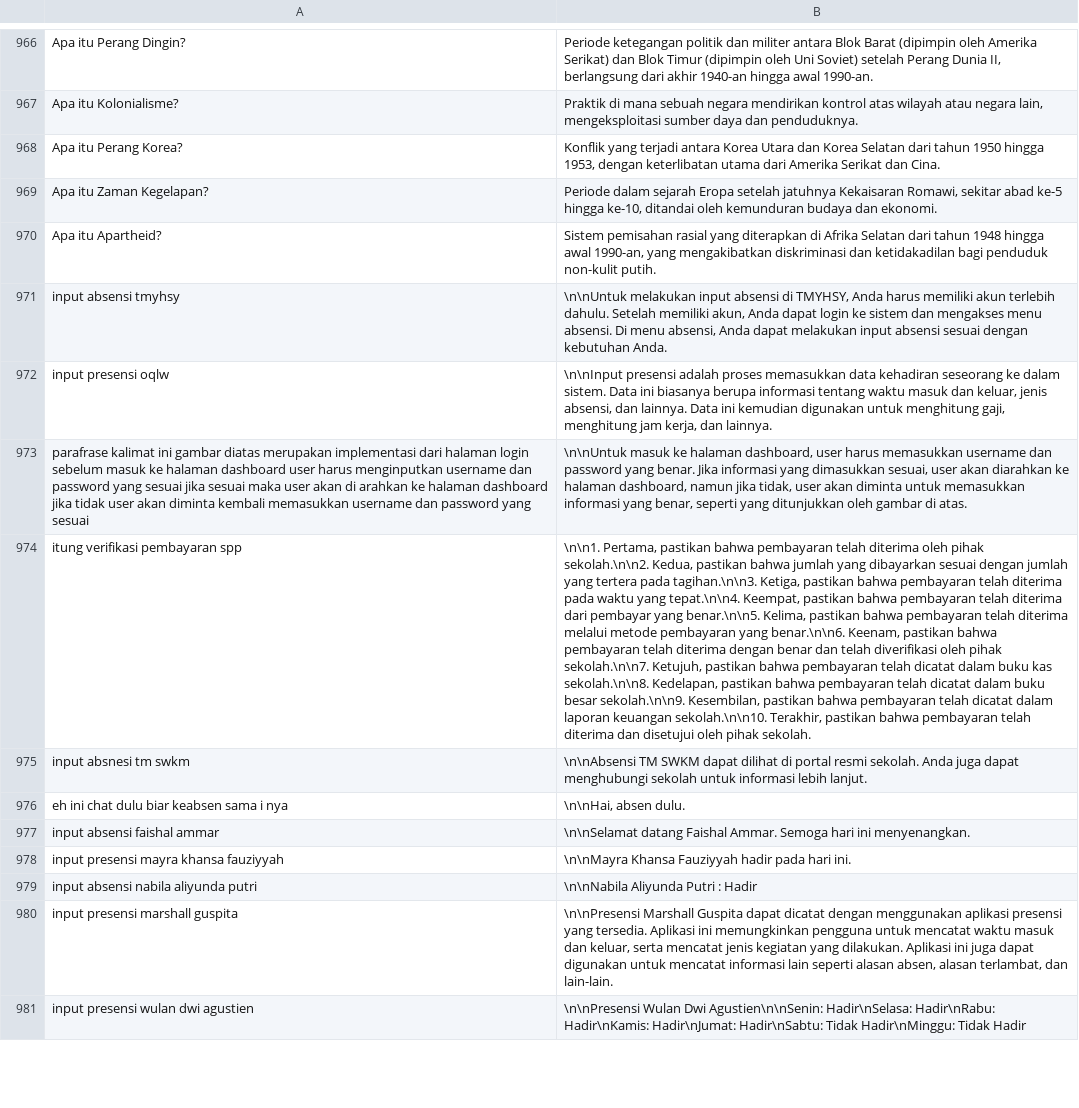
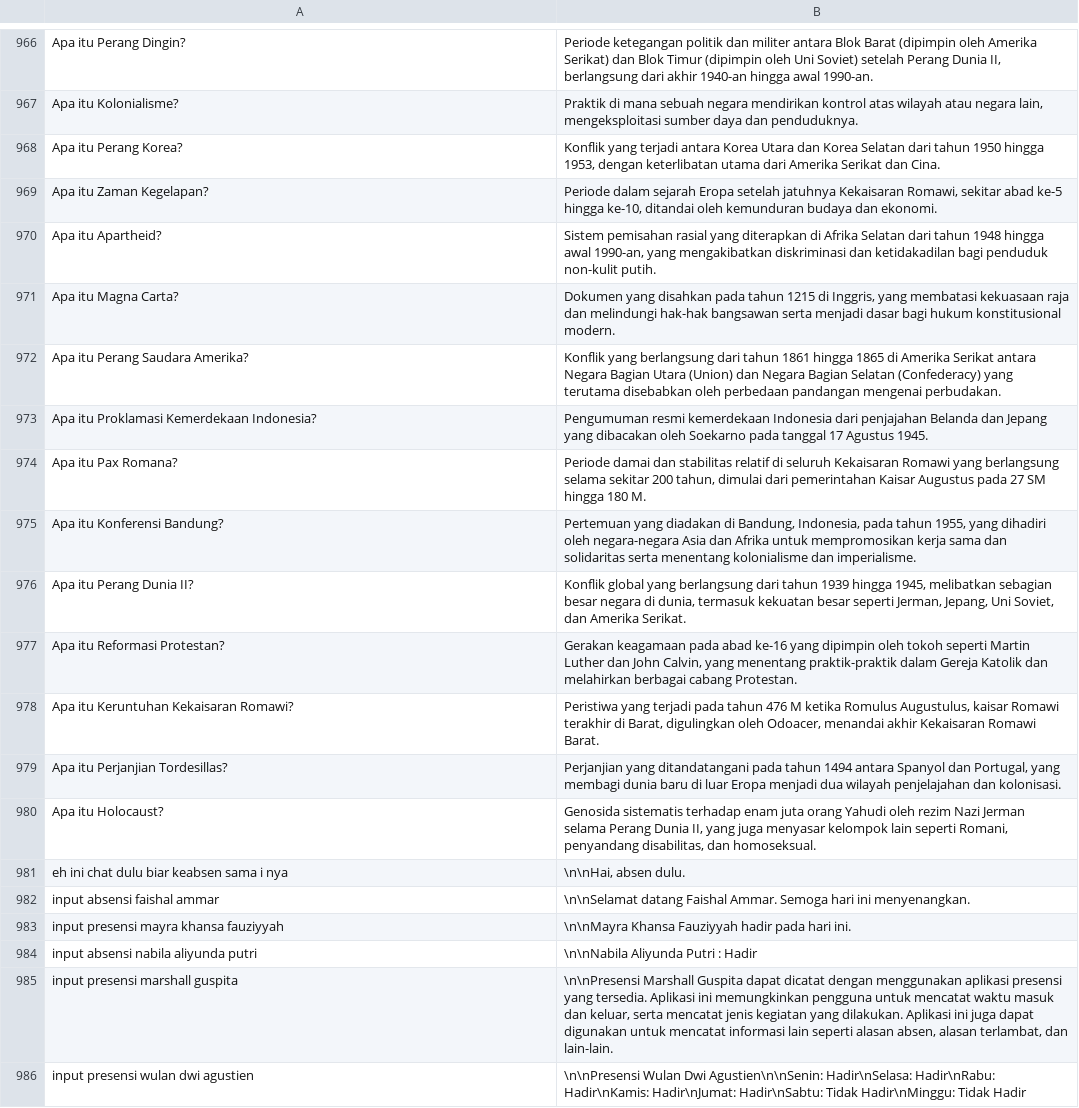
Before and after one commit to Barokah-AI/dataset, a CSV file: marlina-9002-10001/9002-10001.csv, drawn as a sheet; only a part is shown, gaps mark what is left out; removed rows and columns are numbered as before the commit, all else as after; the diff names each change by its address in the sheet, - before the commit and + after, or states it on an @@ line.

Commit message:
cleaning dataset 41

```diff
--- a/marlina-9002-10001/9002-10001.csv
+++ b/marlina-9002-10001/9002-10001.csv
-row 971: input absensi tmyhsy | \n\nUntuk melakukan input absensi di TMYHSY, Anda harus memiliki akun terlebih dahulu. Setelah memiliki akun, Anda dapat login ke sistem dan mengakses menu absensi. Di menu absensi, Anda dapat melakukan input absensi sesuai dengan kebutuhan Anda.
-row 972: input presensi oqlw | \n\nInput presensi adalah proses memasukkan data kehadiran seseorang ke dalam sistem. Data ini biasanya berupa informasi tentang waktu masuk dan keluar, jenis absensi, dan lainnya. Data ini kemudian digunakan untuk menghitung gaji, menghitung jam kerja, dan lainnya.
-row 973: parafrase kalimat ini gambar diatas merupakan implementasi dari halaman login sebelum masuk ke halaman dashboard user harus menginputkan username dan password yang sesuai jika sesuai maka user akan di arahkan ke halaman dashboard jika tidak user akan diminta kembali memasukkan username dan password yang sesuai | \n\nUntuk masuk ke halaman dashboard, user harus memasukkan username dan password yang benar. Jika informasi yang dimasukkan sesuai, user akan diarahkan ke halaman dashboard, namun jika tidak, user akan diminta untuk memasukkan informasi yang benar, seperti yang ditunjukkan oleh gambar di atas.
-row 974: itung verifikasi pembayaran spp | \n\n1. Pertama, pastikan bahwa pembayaran telah diterima oleh pihak sekolah.\n\n2. Kedua, pastikan bahwa jumlah yang dibayarkan sesuai dengan jumlah yang tertera pada tagihan.\n\n3. Ketiga, pastikan bahwa pembayaran telah diterima pada waktu yang tepat.\n\n4. Keempat, pastikan bahwa pembayaran telah diterima dari pembayar yang benar.\n\n5. Kelima, pastikan bahwa pembayaran telah diterima melalui metode pembayaran yang benar.\n\n6. Keenam, pastikan bahwa pembayaran telah diterima dengan benar dan telah diverifikasi oleh pihak sekolah.\n\n7. Ketujuh, pastikan bahwa pembayaran telah dicatat dalam buku kas sekolah.\n\n8. Kedelapan, pastikan bahwa pembayaran telah dicatat dalam buku besar sekolah.\n\n9. Kesembilan, pastikan bahwa pembayaran telah dicatat dalam laporan keuangan sekolah.\n\n10. Terakhir, pastikan bahwa pembayaran telah diterima dan disetujui oleh pihak sekolah.
-row 975: input absnesi tm swkm | \n\nAbsensi TM SWKM dapat dilihat di portal resmi sekolah. Anda juga dapat menghubungi sekolah untuk informasi lebih lanjut.
+row 971: Apa itu Magna Carta? | Dokumen yang disahkan pada tahun 1215 di Inggris, yang membatasi kekuasaan raja dan melindungi hak-hak bangsawan serta menjadi dasar bagi hukum konstitusional modern.
+row 972: Apa itu Perang Saudara Amerika? | Konflik yang berlangsung dari tahun 1861 hingga 1865 di Amerika Serikat antara Negara Bagian Utara (Union) dan Negara Bagian Selatan (Confederacy) yang terutama disebabkan oleh perbedaan pandangan mengenai perbudakan.
+row 973: Apa itu Proklamasi Kemerdekaan Indonesia? | Pengumuman resmi kemerdekaan Indonesia dari penjajahan Belanda dan Jepang yang dibacakan oleh Soekarno pada tanggal 17 Agustus 1945.
+row 974: Apa itu Pax Romana? | Periode damai dan stabilitas relatif di seluruh Kekaisaran Romawi yang berlangsung selama sekitar 200 tahun, dimulai dari pemerintahan Kaisar Augustus pada 27 SM hingga 180 M.
+row 975: Apa itu Konferensi Bandung? | Pertemuan yang diadakan di Bandung, Indonesia, pada tahun 1955, yang dihadiri oleh negara-negara Asia dan Afrika untuk mempromosikan kerja sama dan solidaritas serta menentang kolonialisme dan imperialisme.
+row 976: Apa itu Perang Dunia II? | Konflik global yang berlangsung dari tahun 1939 hingga 1945, melibatkan sebagian besar negara di dunia, termasuk kekuatan besar seperti Jerman, Jepang, Uni Soviet, dan Amerika Serikat.
+row 977: Apa itu Reformasi Protestan? | Gerakan keagamaan pada abad ke-16 yang dipimpin oleh tokoh seperti Martin Luther dan John Calvin, yang menentang praktik-praktik dalam Gereja Katolik dan melahirkan berbagai cabang Protestan.
+row 978: Apa itu Keruntuhan Kekaisaran Romawi? | Peristiwa yang terjadi pada tahun 476 M ketika Romulus Augustulus, kaisar Romawi terakhir di Barat, digulingkan oleh Odoacer, menandai akhir Kekaisaran Romawi Barat.
+row 979: Apa itu Perjanjian Tordesillas? | Perjanjian yang ditandatangani pada tahun 1494 antara Spanyol dan Portugal, yang membagi dunia baru di luar Eropa menjadi dua wilayah penjelajahan dan kolonisasi.
+row 980: Apa itu Holocaust? | Genosida sistematis terhadap enam juta orang Yahudi oleh rezim Nazi Jerman selama Perang Dunia II, yang juga menyasar kelompok lain seperti Romani, penyandang disabilitas, dan homoseksual.
```
